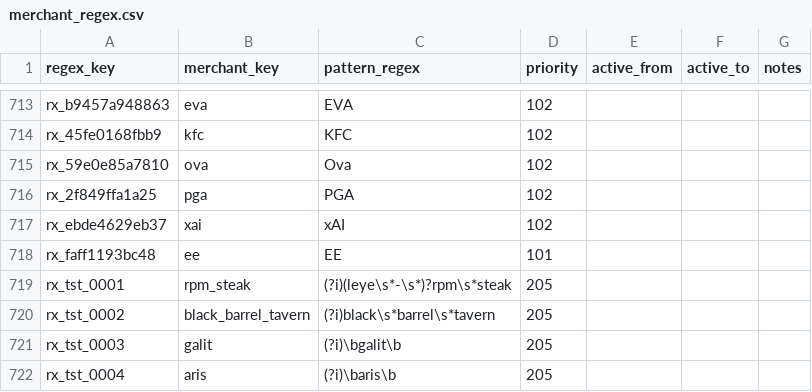
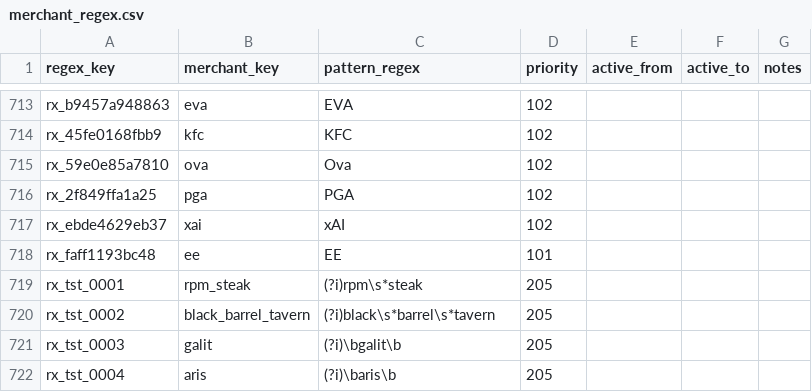
Before and after one commit to goatmark/dbt-analytics, a CSV file: seeds/merchant_regex.csv, drawn as a sheet; only a part is shown, gaps mark what is left out.

```diff
--- a/seeds/merchant_regex.csv
+++ b/seeds/merchant_regex.csv
@@ -718,3 +718,3 @@ rx_ebde4629eb37,xai,xAI,102,,,
 rx_faff1193bc48,ee,EE,101,,,
-rx_tst_0001,rpm_steak,(?i)(leye\s*-\s*)?rpm\s*steak,205,,,
+rx_tst_0001,rpm_steak,(?i)rpm\s*steak,205,,,
 rx_tst_0002,black_barrel_tavern,(?i)black\s*barrel\s*tavern,205,,,
```
Also changed, not shown: 4 other files.
